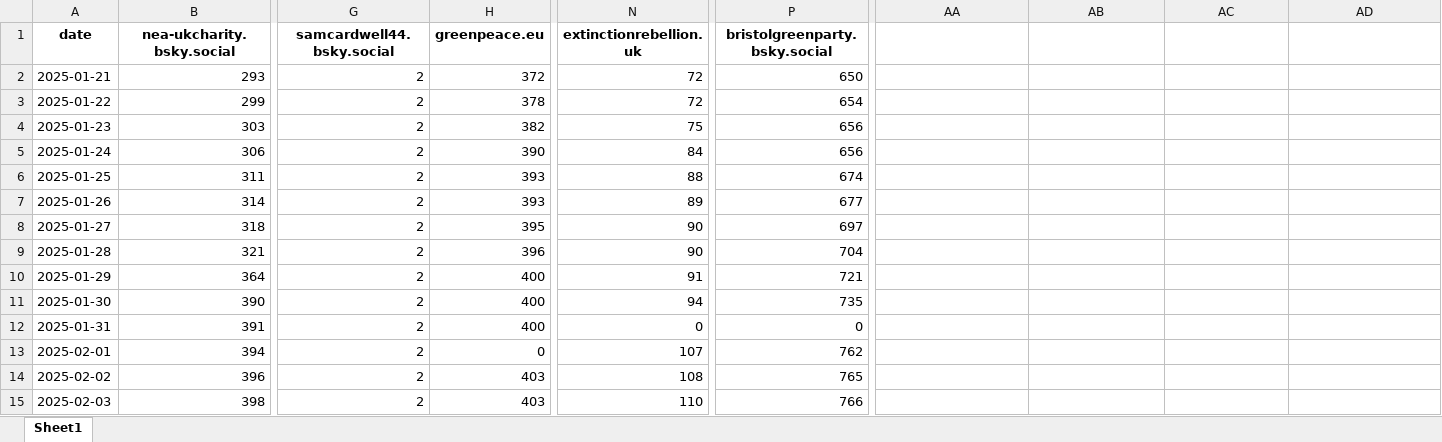
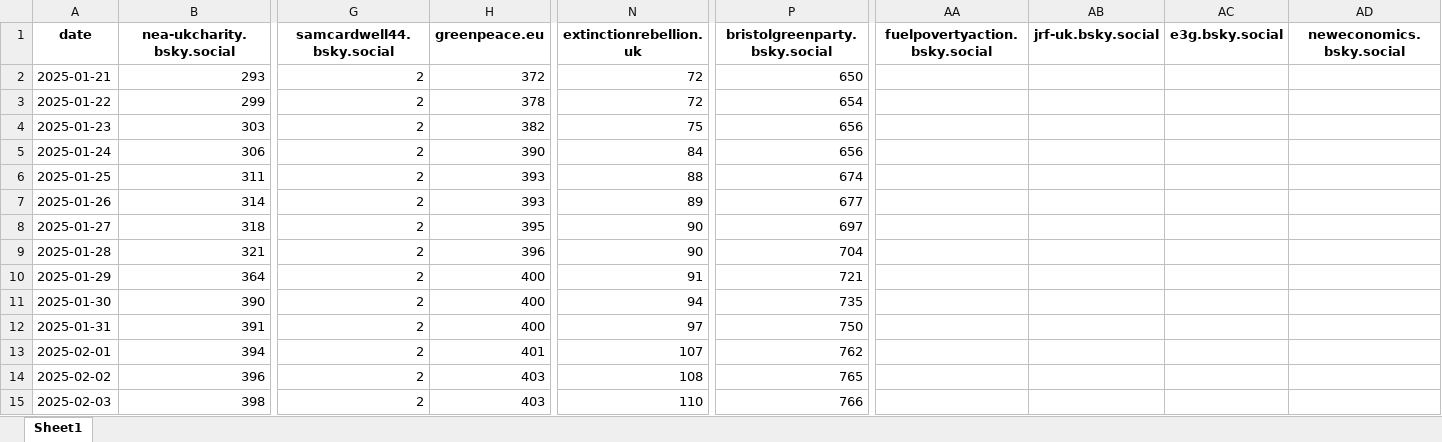
Before and after one commit to SamCardwell44/bsky-tracker, an Excel workbook: bsky_posts.xlsx, sheet Sheet1, drawn as a sheet; only a part is shown, gaps mark what is left out; values as stored, in another font and other column widths than the file's, no borders; the diff names each change by its address in the sheet, - before the commit and + after, or states it on an @@ line.

```diff
--- a/bsky_posts.xlsx (sheet Sheet1)
+++ b/bsky_posts.xlsx (sheet Sheet1)
-AA1: (empty)
+AA1: fuelpovertyaction.bsky.social
-AB1: (empty)
+AB1: jrf-uk.bsky.social
-AC1: (empty)
+AC1: e3g.bsky.social
-AD1: (empty)
+AD1: neweconomics.bsky.social
-N12 (extinctionrebellion.uk): 0
+N12 (extinctionrebellion.uk): 97
-P12 (bristolgreenparty.bsky.social): 0
+P12 (bristolgreenparty.bsky.social): 750
-H13 (greenpeace.eu): 0
+H13 (greenpeace.eu): 401
```
Also changed, not shown: bsky_followers.xlsx.
